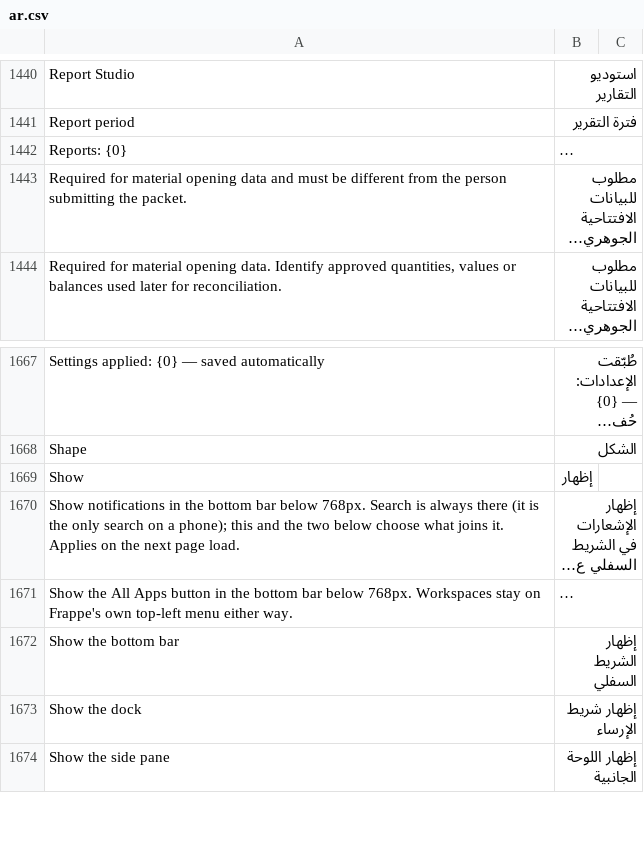
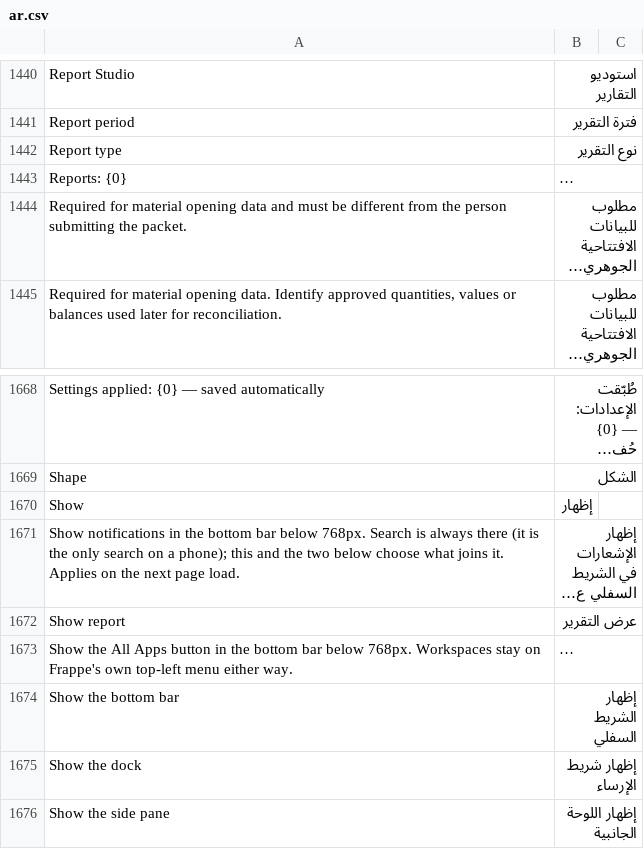
Before and after one commit to Bunood/bunood-theme, a CSV file: bunood_theme/translations/ar.csv, drawn as a sheet; only a part is shown, gaps mark what is left out; long unchanged cells end in …; the diff names each change by its address in the sheet, - before the commit and + after, or states it on an @@ line.

Commit message:
feat(studio): one screen, one checkbox — the gallery becomes a report picker
The owner, with a screenshot of another system beside his: put all the
report types on ONE screen and let the selection be a CHECKBOX, not an
icon card per report. He is right about the arithmetic. Twenty-one cards
at 19rem with a tinted glyph each fill the viewport before they can be
read; twenty-one labels in a dense grid are scanned in a glance, and the
question the screen asks — which report? — is answered in one place
instead of by hunting a tile.

So the gallery is now a radiogroup rendered as checkboxes. ONE is chosen,
because the viewer draws one report: the boxes are the picture he asked
for, and `role="radio"` is the truth underneath, so a screen reader says
"one of twenty-one" rather than "checked / unchecked". Arrow keys walk
the group, Space chooses, Enter chooses and opens, a double click opens,
and the group carries a single tab stop the way a radio group should.

The description is not dropped, it MOVES: the chosen report's line sits
in the footer beside the primary «عرض التقرير» button, so density costs
no meaning. A selection that survives a search or a domain switch is
kept; otherwise the first usable report takes it, so the button is never
disabled for a reason the screen does not show.

`cardGlyph` goes with the cards — 26 lines of a helper nothing calls any
more. Dead code is not documentation.

Ceiling raised in this commit as the gate requires: studio_js 31000 →
32000 (31701 actual). Suite 32/32; `openCard` now ticks the row and
presses the button, which is what a user does.

```diff
--- a/bunood_theme/translations/ar.csv
+++ b/bunood_theme/translations/ar.csv
+row 1442: Report type | نوع التقرير
+row 1672: Show report | عرض التقرير
```
Also changed, not shown: 8 other files.
